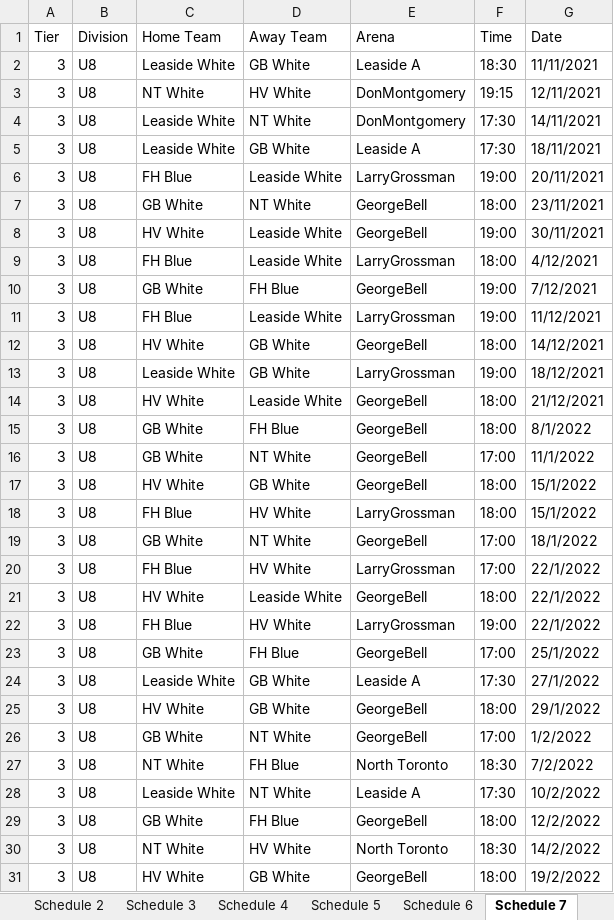
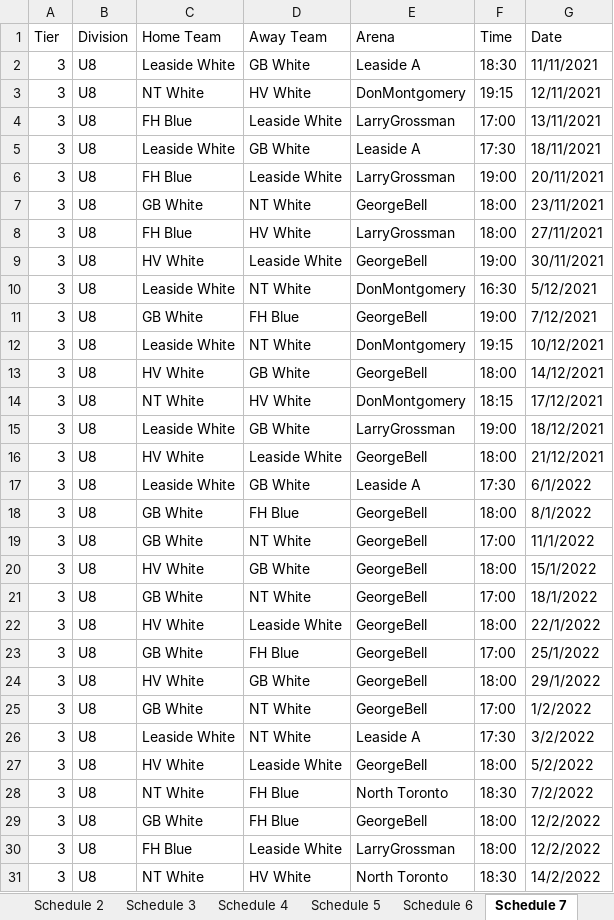
Before and after one commit to julian-carleton/Multi_variable_Sports_Scheduler, an Excel workbook: output/main/Output_Schedule.xlsx, sheet Schedule 7, drawn as a sheet; only a part is shown; the shorter side is filled out with more unchanged rows; values as stored, in another font and other column widths than the file's, no cell formats; removed rows and columns are numbered as before the commit, all else as after; the diff covers the shown part only; the diff names each change by its address in the sheet, - before the commit and + after, or states it on an @@ line.

```diff
--- a/output/main/Output_Schedule.xlsx (sheet Schedule 7)
+++ b/output/main/Output_Schedule.xlsx (sheet Schedule 7)
-C4 (Home Team): Leaside White
+C4 (Home Team): FH Blue
-D4 (Away Team): NT White
+D4 (Away Team): Leaside White
-E4 (Arena): DonMontgomery
+E4 (Arena): LarryGrossman
-F4 (Time): 17:30
+F4 (Time): 17:00
-G4 (Date): 14/11/2021
+G4 (Date): 13/11/2021
+row 8: 3 | U8 | FH Blue | HV White | LarryGrossman | 18:00 | 27/11/2021
-C10 (Home Team): FH Blue
+C10 (Home Team): Leaside White
-D10 (Away Team): Leaside White
+D10 (Away Team): NT White
-E10 (Arena): LarryGrossman
+E10 (Arena): DonMontgomery
-F10 (Time): 18:00
+F10 (Time): 16:30
-G10 (Date): 4/12/2021
+G10 (Date): 5/12/2021
-C12 (Home Team): FH Blue
+C12 (Home Team): Leaside White
-D12 (Away Team): Leaside White
+D12 (Away Team): NT White
-E12 (Arena): LarryGrossman
+E12 (Arena): DonMontgomery
-F12 (Time): 19:00
+F12 (Time): 19:15
-G12 (Date): 11/12/2021
+G12 (Date): 10/12/2021
+row 14: 3 | U8 | NT White | HV White | DonMontgomery | 18:15 | 17/12/2021
+row 17: 3 | U8 | Leaside White | GB White | Leaside A | 17:30 | 6/1/2022
-row 18: 3 | U8 | FH Blue | HV White | LarryGrossman | 18:00 | 15/1/2022
-row 20: 3 | U8 | FH Blue | HV White | LarryGrossman | 17:00 | 22/1/2022
-row 22: 3 | U8 | FH Blue | HV White | LarryGrossman | 19:00 | 22/1/2022
-row 24: 3 | U8 | Leaside White | GB White | Leaside A | 17:30 | 27/1/2022
+row 26: 3 | U8 | Leaside White | NT White | Leaside A | 17:30 | 3/2/2022
+row 27: 3 | U8 | HV White | Leaside White | GeorgeBell | 18:00 | 5/2/2022
-row 28: 3 | U8 | Leaside White | NT White | Leaside A | 17:30 | 10/2/2022
+row 30: 3 | U8 | FH Blue | Leaside White | LarryGrossman | 18:00 | 12/2/2022
```
Also changed, not shown: 2 added rows, 3 removed rows and 20 edited cells elsewhere in this sheet, sheet Schedule 11, sheet Schedule 3, sheet Schedule 9, sheet Schedule 6, sheet Schedule 2, sheet Schedule 10, 4 more sheets, cell formats, 9 other files.
